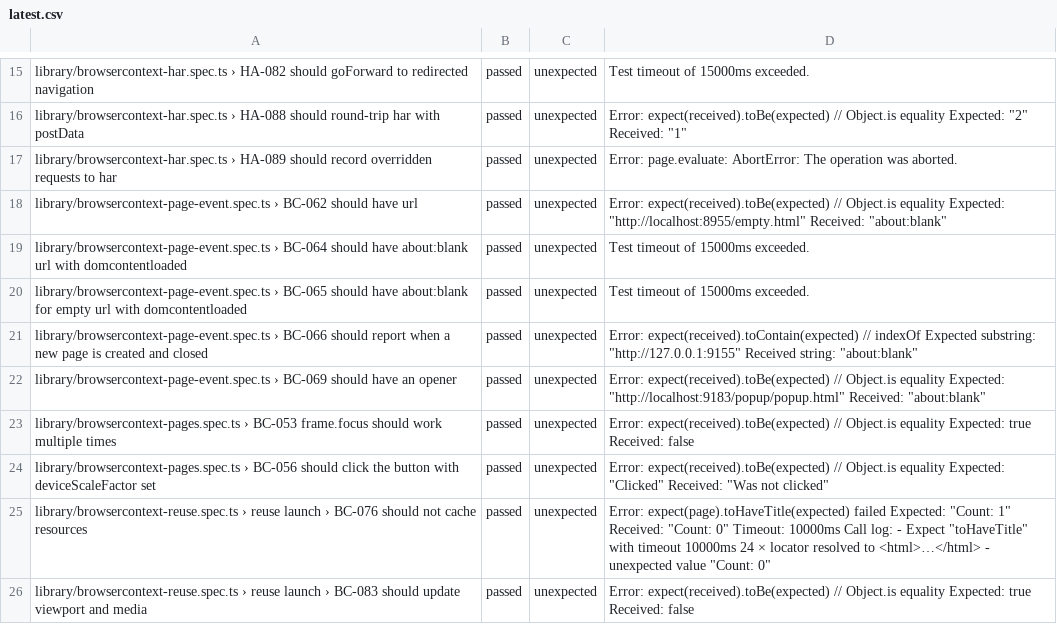
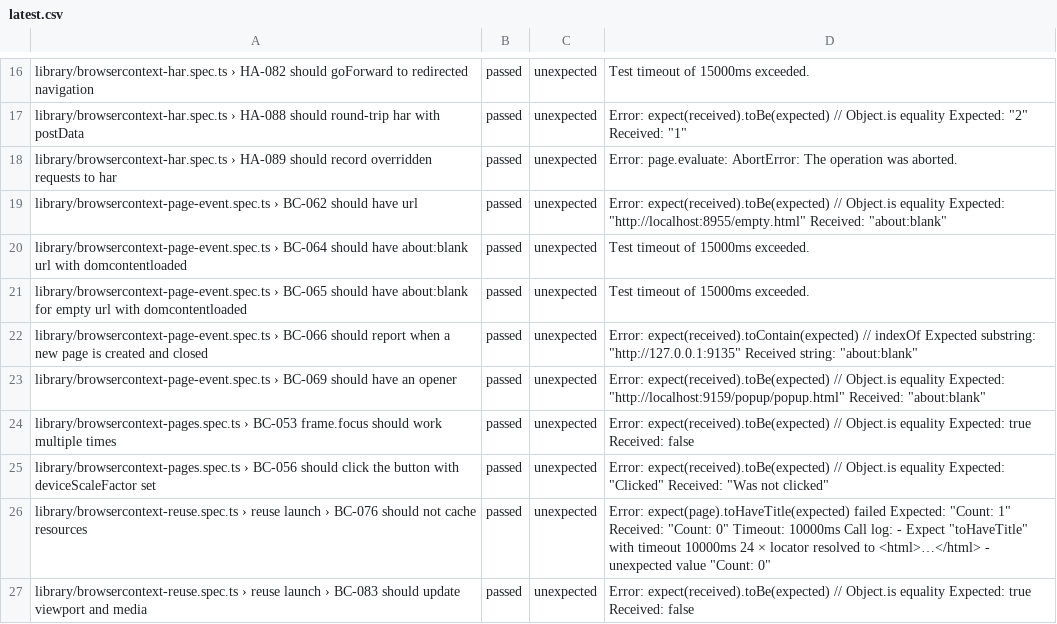
Before and after one commit to firefox-devtools/playwright-bidi-dashboard, a CSV file: latest.csv, drawn as a sheet; only a part is shown, gaps mark what is left out; the diff covers the shown part only.

```diff
--- a/latest.csv
+++ b/latest.csv
@@ -20,4 +21,4 @@ library/browsercontext-page-event.spec.ts › BC-064 should have about:blank url
 library/browsercontext-page-event.spec.ts › BC-065 should have about:blank for empty url with domcontentloaded,passed,unexpected,Test timeout of 15000ms exceeded.
-library/browsercontext-page-event.spec.ts › BC-066 should report when a new page is created and closed,passed,unexpected,"Error: expect(received).toContain(expected) // indexOf Expected substring: ""http://127.0.0.1:9155"" Received string: ""about:blank"""
-library/browsercontext-page-event.spec.ts › BC-069 should have an opener,passed,unexpected,"Error: expect(received).toBe(expected) // Object.is equality Expected: ""http://localhost:9183/popup/popup.html"" Received: ""about:blank"""
+library/browsercontext-page-event.spec.ts › BC-066 should report when a new page is created and closed,passed,unexpected,"Error: expect(received).toContain(expected) // indexOf Expected substring: ""http://127.0.0.1:9135"" Received string: ""about:blank"""
+library/browsercontext-page-event.spec.ts › BC-069 should have an opener,passed,unexpected,"Error: expect(received).toBe(expected) // Object.is equality Expected: ""http://localhost:9159/popup/popup.html"" Received: ""about:blank"""
 library/browsercontext-pages.spec.ts › BC-053 frame.focus should work multiple times,passed,unexpected,Error: expect(received).toBe(expected) // Object.is equality Expected: true Received: false
```
Also changed, not shown: 3 added rows and 5 edited cells elsewhere in this file, 4 other files.
